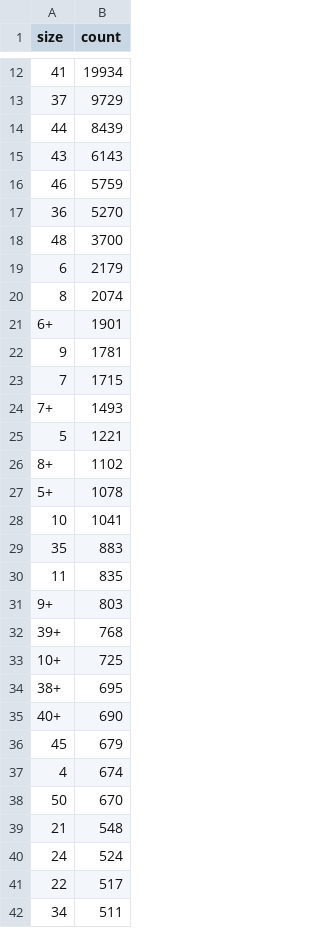
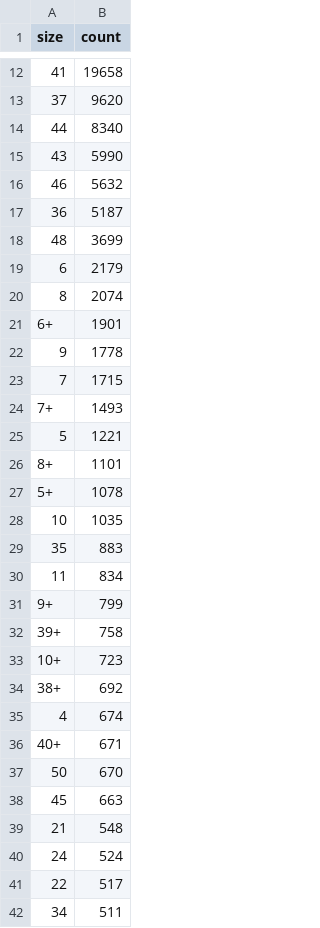
Before and after one commit to Dom1n1kD/master_hsh_ki, a CSV file: exam_data_mining_cup/output_files/size_counts.csv, drawn as a sheet; only a part is shown, gaps mark what is left out; removed rows and columns are numbered as before the commit, all else as after; the diff covers the shown part only; the diff names each change by its address in the sheet, - before the commit and + after, or states it on an @@ line.

```diff
--- a/exam_data_mining_cup/output_files/size_counts.csv
+++ b/exam_data_mining_cup/output_files/size_counts.csv
-B12 (count): 19934
+B12 (count): 19658
-B13 (count): 9729
+B13 (count): 9620
-B14 (count): 8439
+B14 (count): 8340
-B15 (count): 6143
+B15 (count): 5990
-B16 (count): 5759
+B16 (count): 5632
-B17 (count): 5270
+B17 (count): 5187
-B18 (count): 3700
+B18 (count): 3699
-B22 (count): 1781
+B22 (count): 1778
-B26 (count): 1102
+B26 (count): 1101
-B28 (count): 1041
+B28 (count): 1035
-B30 (count): 835
+B30 (count): 834
-B31 (count): 803
+B31 (count): 799
-B32 (count): 768
+B32 (count): 758
-B33 (count): 725
+B33 (count): 723
-B34 (count): 695
+B34 (count): 692
-row 35: 40+ | 690
-row 36: 45 | 679
+row 36: 40+ | 671
+row 38: 45 | 663
```
Also changed, not shown: 14 added rows, 14 removed rows, 3 moved rows and 9 edited cells elsewhere in this file, 2 other files.
